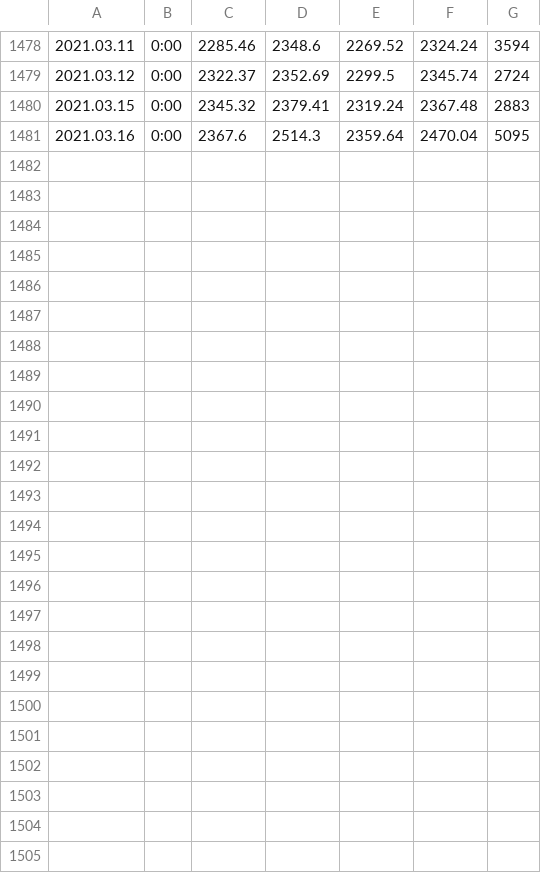
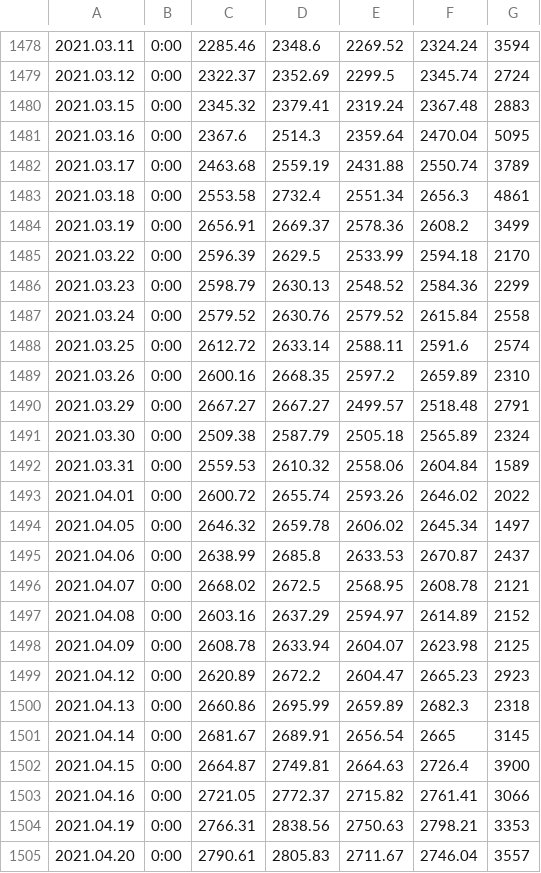
Before and after one commit to kkartavenka/simple-rsi-trader, a CSV file: Data/XPDUSD1440.csv, drawn as a sheet; only a part is shown, gaps mark what is left out; the diff names each change by its address in the sheet, - before the commit and + after, or states it on an @@ line.

Commit message:
intermediate commit: adding Id to data and creating sqlite exporter for prediction data for further visualization

```diff
--- a/Data/XPDUSD1440.csv
+++ b/Data/XPDUSD1440.csv
+row 1482: 2021.03.17 | 0:00 | 2463.68 | 2559.19 | 2431.88 | 2550.74 | 3789
+row 1483: 2021.03.18 | 0:00 | 2553.58 | 2732.4 | 2551.34 | 2656.3 | 4861
+row 1484: 2021.03.19 | 0:00 | 2656.91 | 2669.37 | 2578.36 | 2608.2 | 3499
+row 1485: 2021.03.22 | 0:00 | 2596.39 | 2629.5 | 2533.99 | 2594.18 | 2170
+row 1486: 2021.03.23 | 0:00 | 2598.79 | 2630.13 | 2548.52 | 2584.36 | 2299
+row 1487: 2021.03.24 | 0:00 | 2579.52 | 2630.76 | 2579.52 | 2615.84 | 2558
+row 1488: 2021.03.25 | 0:00 | 2612.72 | 2633.14 | 2588.11 | 2591.6 | 2574
+row 1489: 2021.03.26 | 0:00 | 2600.16 | 2668.35 | 2597.2 | 2659.89 | 2310
+row 1490: 2021.03.29 | 0:00 | 2667.27 | 2667.27 | 2499.57 | 2518.48 | 2791
+row 1491: 2021.03.30 | 0:00 | 2509.38 | 2587.79 | 2505.18 | 2565.89 | 2324
+row 1492: 2021.03.31 | 0:00 | 2559.53 | 2610.32 | 2558.06 | 2604.84 | 1589
+row 1493: 2021.04.01 | 0:00 | 2600.72 | 2655.74 | 2593.26 | 2646.02 | 2022
+row 1494: 2021.04.05 | 0:00 | 2646.32 | 2659.78 | 2606.02 | 2645.34 | 1497
+row 1495: 2021.04.06 | 0:00 | 2638.99 | 2685.8 | 2633.53 | 2670.87 | 2437
+row 1496: 2021.04.07 | 0:00 | 2668.02 | 2672.5 | 2568.95 | 2608.78 | 2121
+row 1497: 2021.04.08 | 0:00 | 2603.16 | 2637.29 | 2594.97 | 2614.89 | 2152
+row 1498: 2021.04.09 | 0:00 | 2608.78 | 2633.94 | 2604.07 | 2623.98 | 2125
+row 1499: 2021.04.12 | 0:00 | 2620.89 | 2672.2 | 2604.47 | 2665.23 | 2923
+row 1500: 2021.04.13 | 0:00 | 2660.86 | 2695.99 | 2659.89 | 2682.3 | 2318
+row 1501: 2021.04.14 | 0:00 | 2681.67 | 2689.91 | 2656.54 | 2665 | 3145
+row 1502: 2021.04.15 | 0:00 | 2664.87 | 2749.81 | 2664.63 | 2726.4 | 3900
+row 1503: 2021.04.16 | 0:00 | 2721.05 | 2772.37 | 2715.82 | 2761.41 | 3066
+row 1504: 2021.04.19 | 0:00 | 2766.31 | 2838.56 | 2750.63 | 2798.21 | 3353
+row 1505: 2021.04.20 | 0:00 | 2790.61 | 2805.83 | 2711.67 | 2746.04 | 3557
```
Also changed, not shown: Data/EURUSD1440.csv, Data/NATGAS1440.csv, 11 other files.
